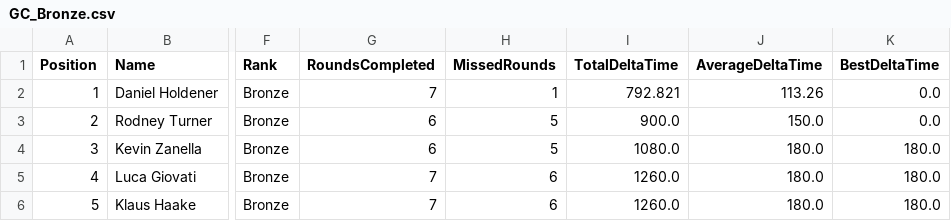
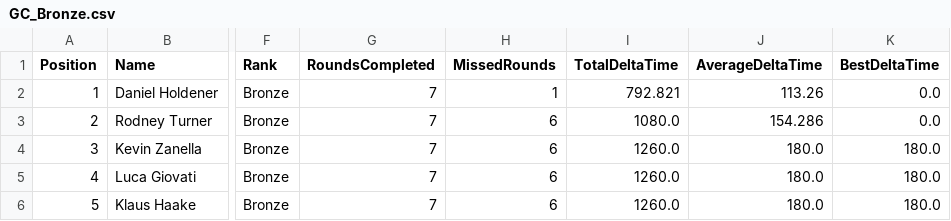
Before and after one commit to gloscherrybomb/ChaosRacing, a CSV file: GC_Bronze.csv, drawn as a sheet; only a part is shown, gaps mark what is left out; the diff names each change by its address in the sheet, - before the commit and + after, or states it on an @@ line.

```diff
--- a/GC_Bronze.csv
+++ b/GC_Bronze.csv
-G3:G4 (RoundsCompleted): 6
+G3:G4 (RoundsCompleted): 7
-H3:H4 (MissedRounds): 5
+H3:H4 (MissedRounds): 6
-I3 (TotalDeltaTime): 900.0
+I3 (TotalDeltaTime): 1080.0
-J3 (AverageDeltaTime): 150.0
+J3 (AverageDeltaTime): 154.286
-I4 (TotalDeltaTime): 1080.0
+I4 (TotalDeltaTime): 1260.0
```
Also changed, not shown: GC_Diamond.csv, GC_Gold.csv, 2 other files.
